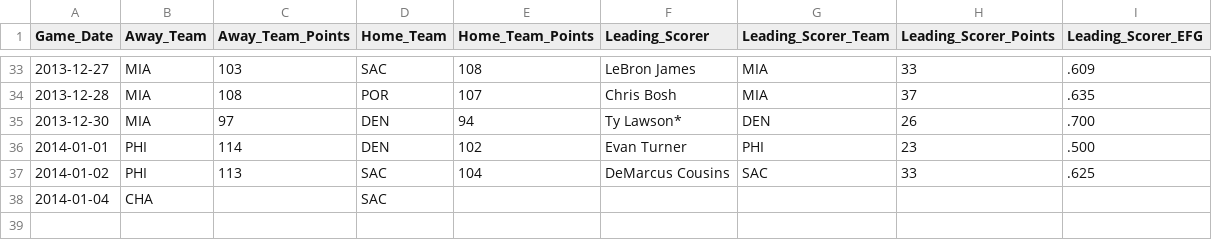
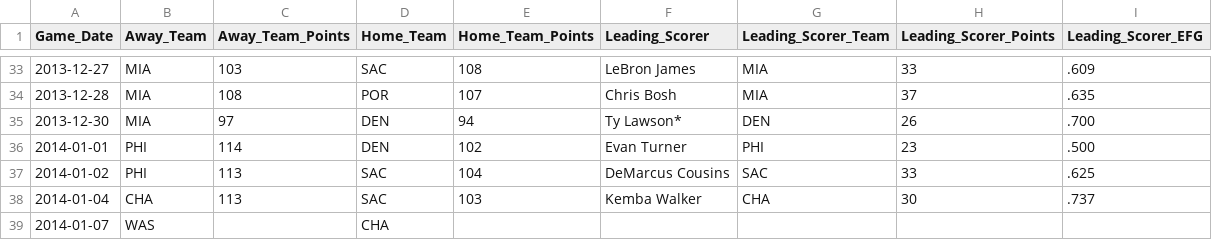
Before and after one commit to mkchandler/nbascoringbelt, a CSV file: src/NBAScoringBelt/App_Data/2013.csv, drawn as a sheet; only a part is shown, gaps mark what is left out.

Commit message:
Updated data through 2014-01-06

```diff
--- a/src/NBAScoringBelt/App_Data/2013.csv
+++ b/src/NBAScoringBelt/App_Data/2013.csv
@@ -37,2 +37,3 @@
 2014-01-02,PHI,113,SAC,104,DeMarcus Cousins,SAC,33,.625
-2014-01-04,CHA,,SAC,,,,,
+2014-01-04,CHA,113,SAC,103,Kemba Walker,CHA,30,.737
+2014-01-07,WAS,,CHA,,,,,
```
